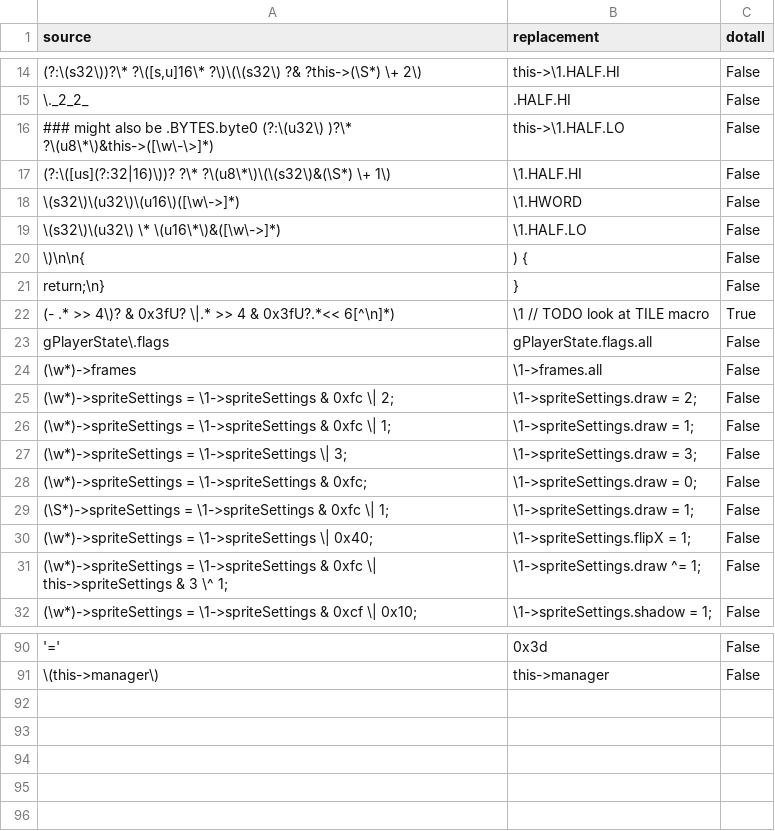
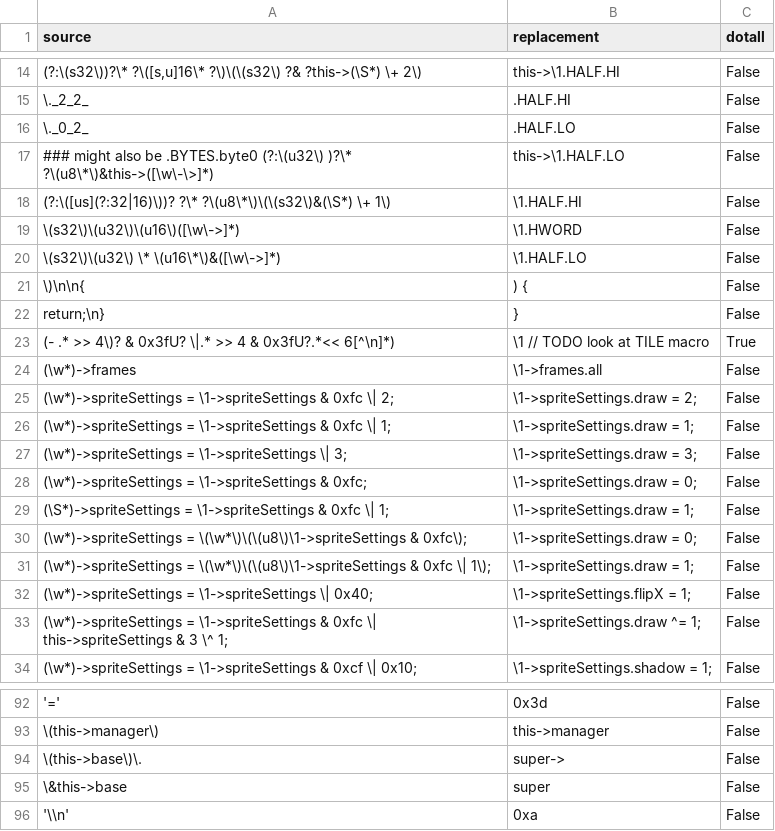
Before and after one commit to octorock/the-little-hat, a CSV file: data/ghidra.csv, drawn as a sheet; only a part is shown, gaps mark what is left out; removed rows and columns are numbered as before the commit, all else as after; the diff names each change by its address in the sheet, - before the commit and + after, or states it on an @@ line.

```diff
--- a/data/ghidra.csv
+++ b/data/ghidra.csv
+row 16: \._0_2_ | .HALF.LO | False
-row 23: gPlayerState\.flags | gPlayerState.flags.all | False
+row 30: (\w*)->spriteSettings = \(\w*\)\(\(u8\)\1->spriteSettings & 0xfc\); | \1->spriteSettings.draw = 0; | False
+row 31: (\w*)->spriteSettings = \(\w*\)\(\(u8\)\1->spriteSettings & 0xfc \| 1\); | \1->spriteSettings.draw = 1; | False
+row 94: \(this->base\)\. | super-> | False
+row 95: \&this->base | super | False
+row 96: '\\n' | 0xa | False
```
Also changed, not shown: 5 other files.
